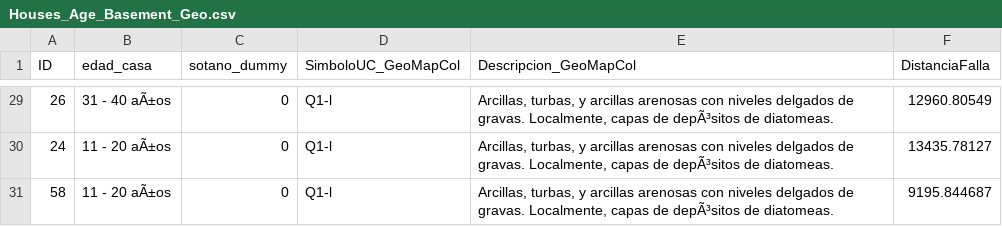
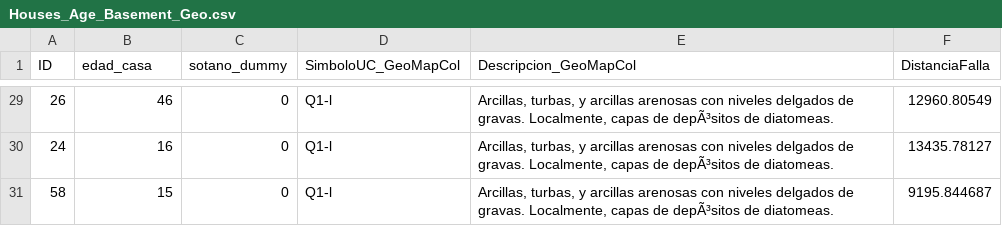
Before and after one commit to mdominguezd/RnSurvey_Bogota_DataAnalysis, a CSV file: Independent variables/Houses_Age_Basement_Geo.csv, drawn as a sheet; only a part is shown, gaps mark what is left out; the diff covers the shown part only.

```diff
--- a/Independent variables/Houses_Age_Basement_Geo.csv
+++ b/Independent variables/Houses_Age_Basement_Geo.csv
@@ -29,3 +29,3 @@
-26,31 - 40 aÃ±os,0,Q1-l,"Arcillas, turbas, y arcillas arenosas con niveles delgados de gravas. Localmente, capas de depÃ³sitos de diatomeas.",12960.80549
-24,11 - 20 aÃ±os,0,Q1-l,"Arcillas, turbas, y arcillas arenosas con niveles delgados de gravas. Localmente, capas de depÃ³sitos de diatomeas.",13435.78127
-58,11 - 20 aÃ±os,0,Q1-l,"Arcillas, turbas, y arcillas arenosas con niveles delgados de gravas. Localmente, capas de depÃ³sitos de diatomeas.",9195.844687
+26,46,0,Q1-l,"Arcillas, turbas, y arcillas arenosas con niveles delgados de gravas. Localmente, capas de depÃ³sitos de diatomeas.",12960.80549
+24,16,0,Q1-l,"Arcillas, turbas, y arcillas arenosas con niveles delgados de gravas. Localmente, capas de depÃ³sitos de diatomeas.",13435.78127
+58,15,0,Q1-l,"Arcillas, turbas, y arcillas arenosas con niveles delgados de gravas. Localmente, capas de depÃ³sitos de diatomeas.",9195.844687
```
Also changed, not shown: 27 edited cells elsewhere in this file, Radon concentrations data/Processed_DataFrame.csv, 14 other files.
